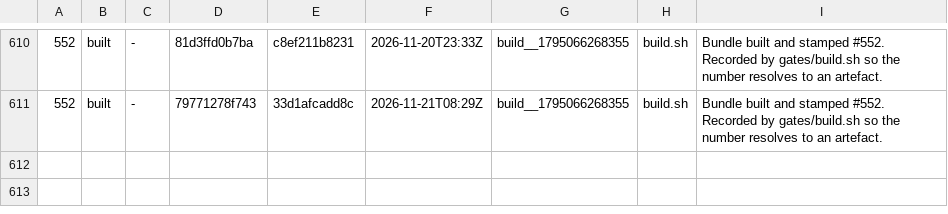
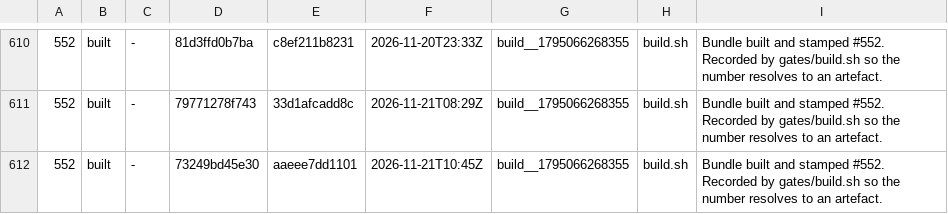
Before and after one commit to LearnToCheckmate/chess-trainer, a TSV file: gates/build-numbers.tsv, drawn as a sheet; only a part is shown, gaps mark what is left out; the diff names each change by its address in the sheet, - before the commit and + after, or states it on an @@ line.

```diff
--- a/gates/build-numbers.tsv
+++ b/gates/build-numbers.tsv
+row 612: 552 | built | - | 73249bd45e30 | aaeee7dd1101 | 2026-11-21T10:45Z | build__1795066268355 | build.sh | Bundle built and stamped #552. Recorded by gates/build.sh so the number resolves to an artefact.
```
Also changed, not shown: 4 other files.
